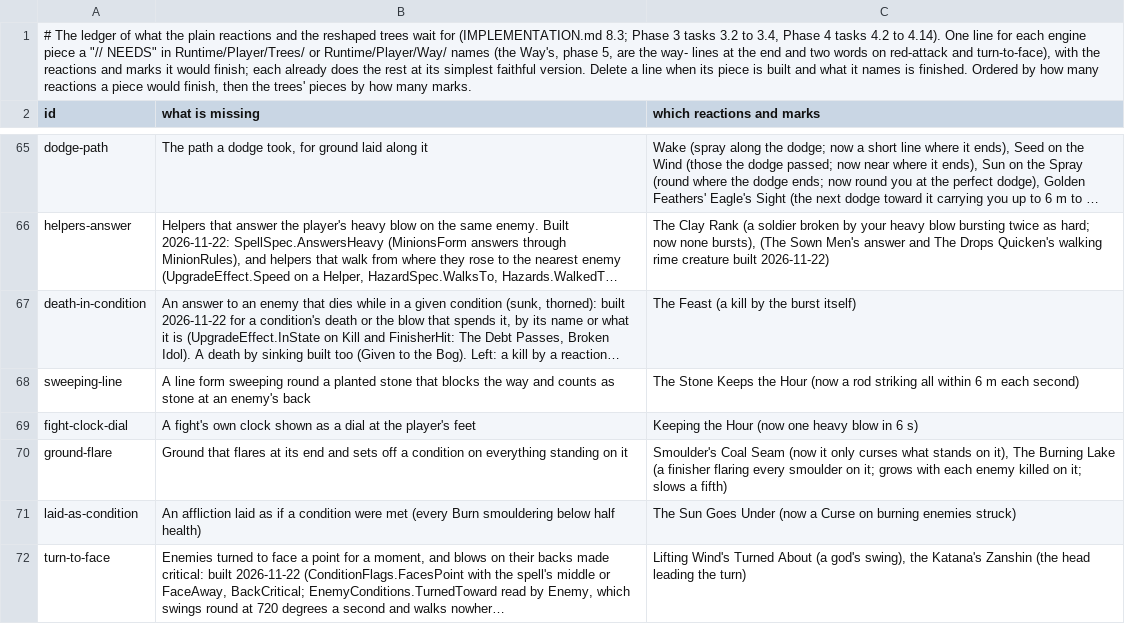
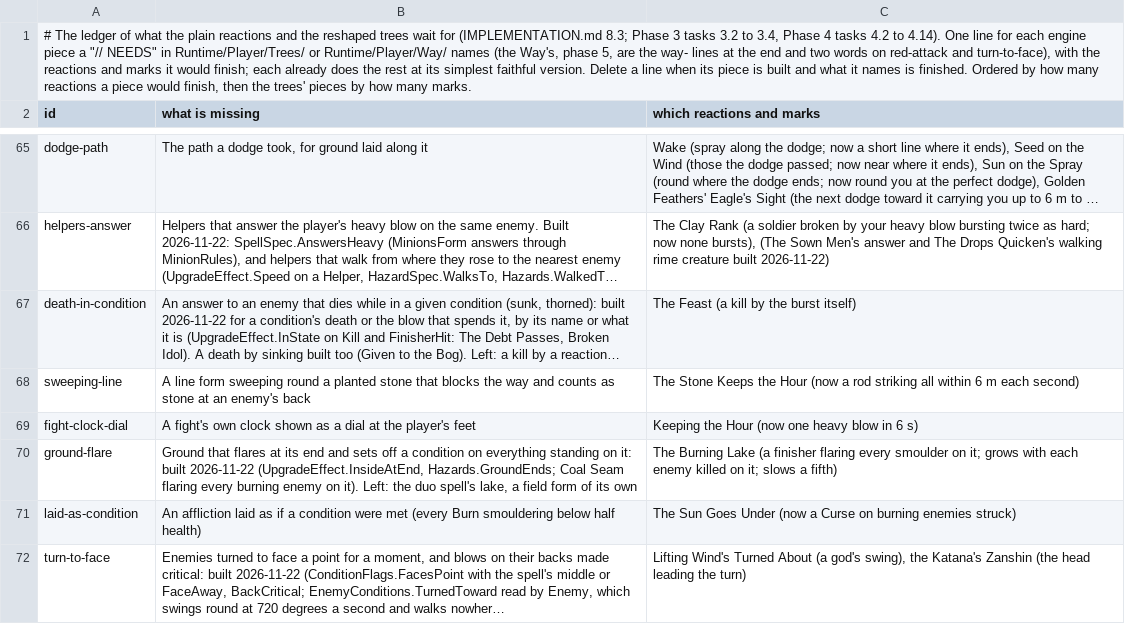
Before and after one commit to Rohanp725/Project-Clover, a TSV file: docs/design/steel/content_open.tsv, drawn as a sheet; only a part is shown, gaps mark what is left out; long unchanged cells end in ….

```diff
--- a/docs/design/steel/content_open.tsv
+++ b/docs/design/steel/content_open.tsv
@@ -69,3 +69,3 @@ sweeping-line	A line form sweeping round a planted stone that blocks the way and
 fight-clock-dial	A fight's own clock shown as a dial at the player's feet	Keeping the Hour (now one heavy blow in 6 s)
-ground-flare	Ground that flares at its end and sets off a condition on everything standing on it	Smoulder's Coal Seam (now it only curses what stands on it), The Burning Lake (a finisher flaring every smoulder on it; grows with each enemy killed on it; slows a fifth)
+ground-flare	Ground that flares at its end and sets off a condition on everything standing on it: built 2026-11-22 (UpgradeEffect.InsideAtEnd, Hazards.GroundEnds; Coal Seam flaring every burning enemy on it). Left: the duo spell's lake, a field form of its own	The Burning Lake (a finisher flaring every smoulder on it; grows with each enemy killed on it; slows a fifth)
 laid-as-condition	An affliction laid as if a condition were met (every Burn smouldering below half health)	The Sun Goes Under (now a Curse on burning enemies struck)
```
Also changed, not shown: 8 other files.
